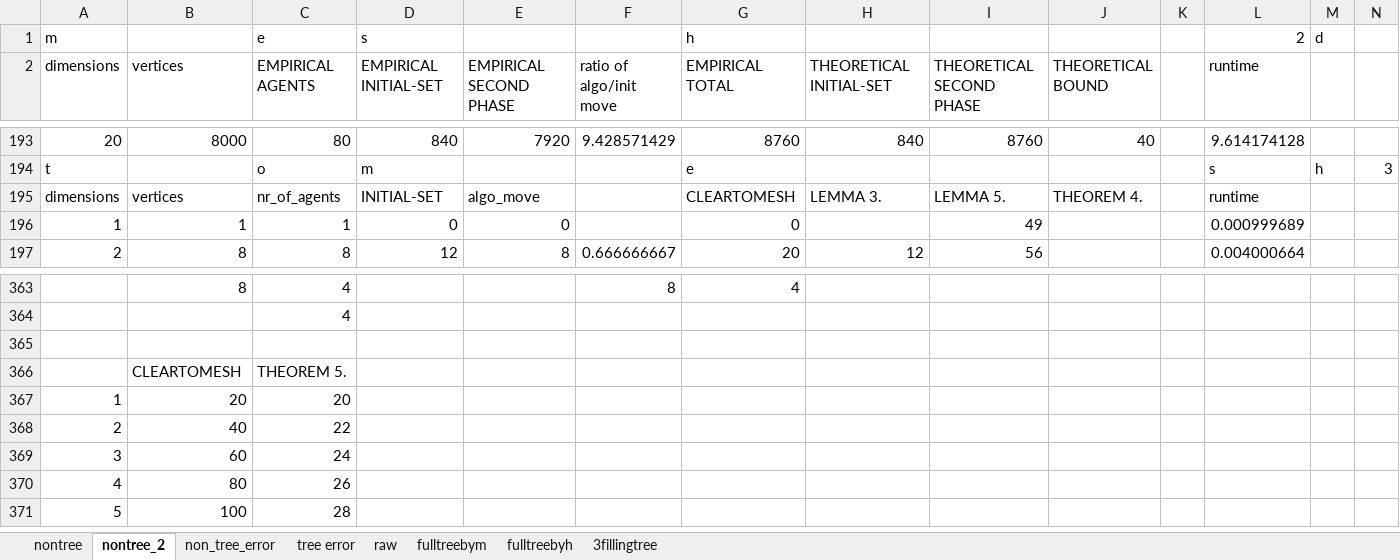
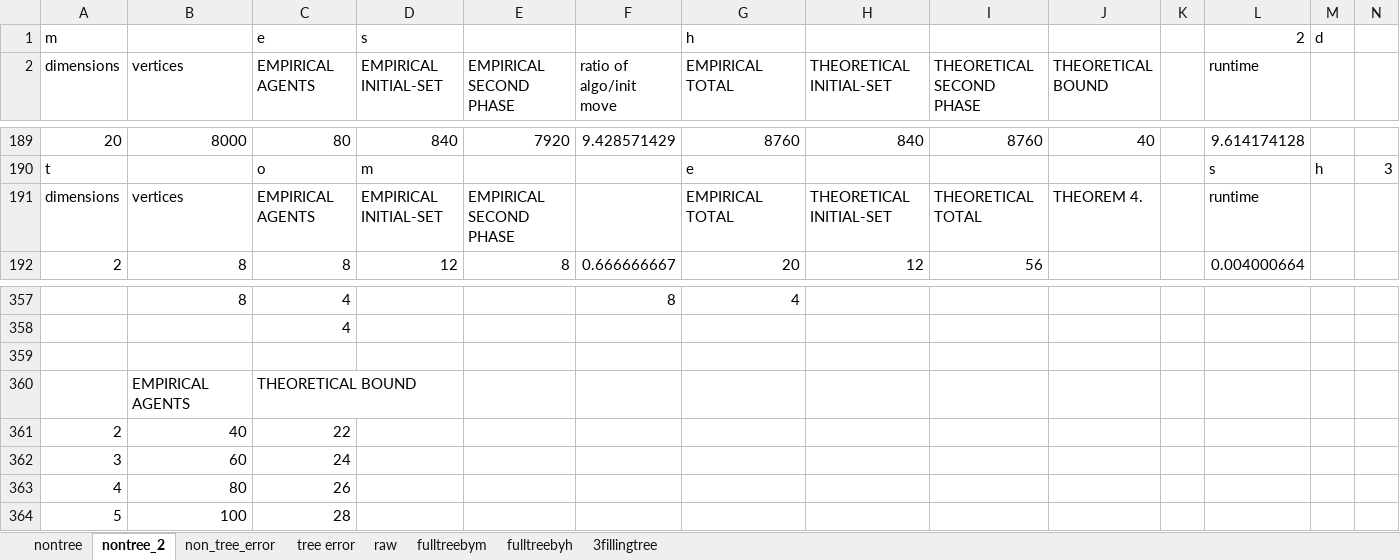
Before and after one commit to reskosandor/de_co, an Excel workbook: sim2_1.xlsx, sheet nontree_2, drawn as a sheet; only a part is shown, gaps mark what is left out; values as stored, in another font and other column widths than the file's, no borders; charts and pictures not drawn; removed rows and columns are numbered as before the commit, all else as after; rows hold the shown columns only; the diff covers the shown part only; the diff names each change by its address in the sheet, - before the commit and + after, or states it on an @@ line.

```diff
--- a/sim2_1.xlsx (sheet nontree_2)
+++ b/sim2_1.xlsx (sheet nontree_2)
-C191 (EMPIRICAL AGENTS): nr_of_agents
+C191 (EMPIRICAL AGENTS): EMPIRICAL AGENTS
-D191 (EMPIRICAL INITIAL-SET): INITIAL-SET
+D191 (EMPIRICAL INITIAL-SET): EMPIRICAL INITIAL-SET
-E191 (EMPIRICAL SECOND PHASE): algo_move
+E191 (EMPIRICAL SECOND PHASE): EMPIRICAL SECOND PHASE
-G191 (EMPIRICAL TOTAL): CLEARTOMESH
+G191 (EMPIRICAL TOTAL): EMPIRICAL TOTAL
-H191 (THEORETICAL INITIAL-SET): LEMMA 3.
+H191 (THEORETICAL INITIAL-SET): THEORETICAL INITIAL-SET
-I191 (THEORETICAL SECOND PHASE): LEMMA 5.
+I191 (THEORETICAL SECOND PHASE): THEORETICAL TOTAL
-row 196: 1 | 1 | 1 | 0 | 0 |  | 0 |  | 49 |  |  | 0.000999689
-row 366:  | CLEARTOMESH | THEOREM 5.
-row 367: 1 | 20 | 20
+row 360:  | EMPIRICAL AGENTS | THEORETICAL BOUND
```
Also changed, not shown: 5 removed rows and 27 edited cells elsewhere in this sheet, formulas that keep their value, charts or pictures.
